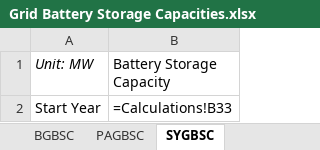
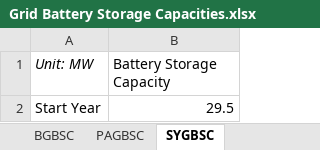
Before and after one commit to EnergyInnovation/eps-massachusetts, an Excel workbook: InputData/elec/GBSC/Grid Battery Storage Capacities.xlsx, sheet SYGBSC, drawn as a sheet; values as stored, in another font and other column widths than the file's, no borders; formulas without a stored value are shown as written; the diff names each change by its address in the sheet, - before the commit and + after, or states it on an @@ line.

```diff
--- a/InputData/elec/GBSC/Grid Battery Storage Capacities.xlsx (sheet SYGBSC)
+++ b/InputData/elec/GBSC/Grid Battery Storage Capacities.xlsx (sheet SYGBSC)
-B2 (Battery Storage Capacity): =Calculations!B33
+B2 (Battery Storage Capacity): 29.5
```
Also changed, not shown: sheet Calculations, sheet BGBSC, sheet PAGBSC, sheet About, other sheet tabs, charts or pictures, InputData/ctrl-settings/BAEPAbCiPC/Bool Are Energy Prices Affected by Chng in Production Costs.xlsx, 3 other files.
